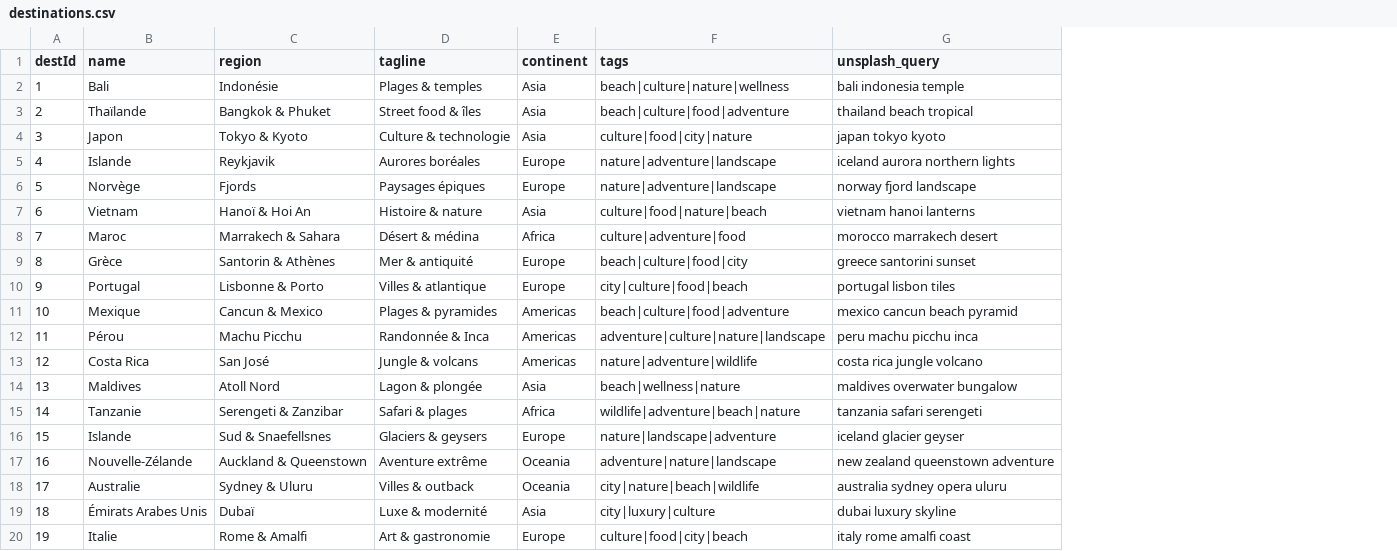
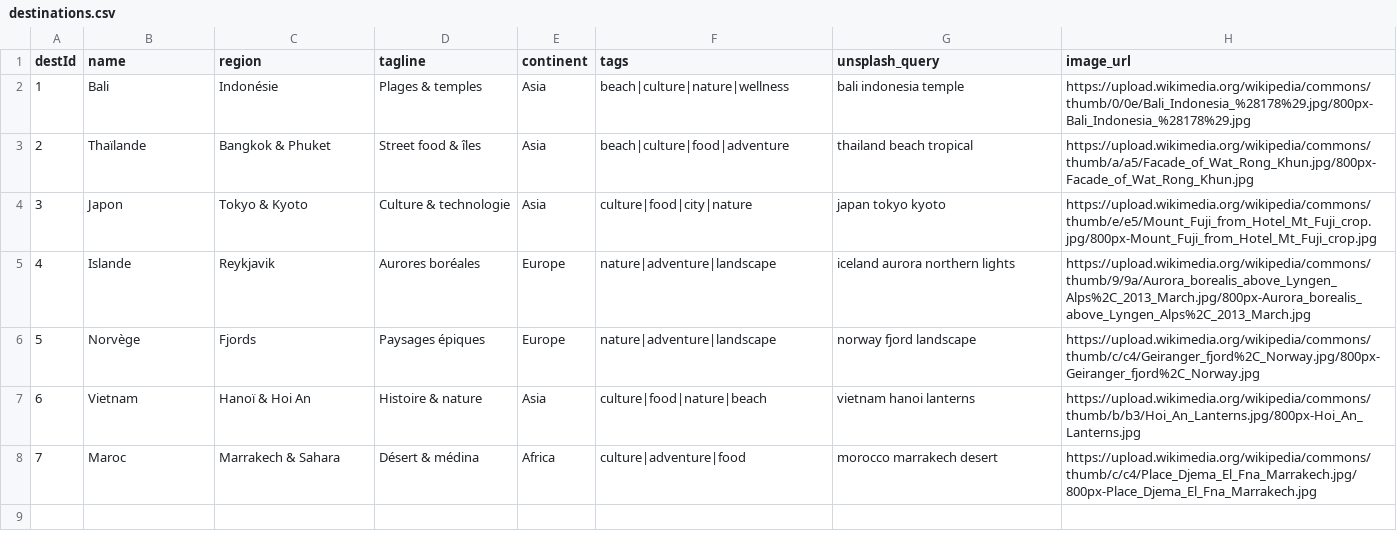
Before and after one commit to sang-froid/mes_projet_python, a CSV file: BigData/travel_recsys/data/destinations.csv, drawn as a sheet; only a part is shown; removed rows and columns are numbered as before the commit, all else as after; the diff covers the shown part only; the diff names each change by its address in the sheet, - before the commit and + after, or states it on an @@ line.

```diff
--- a/BigData/travel_recsys/data/destinations.csv
+++ b/BigData/travel_recsys/data/destinations.csv
+column H (image_url), rows 2-8: https://upload.wikimedia.org/wikipedia/commons/thumb/0/0e/Bali_Indonesia_%28178%29.jpg/800px-Bali_Indonesia_%28178%29.jpg | https://upload.wikimedia.org/wikipedia/commons/thumb/a/a5/Facade_of_Wat_Rong_Khun.jpg/800px-Facade_of_Wat_Rong_Khun.jpg | https://upload.wikimedia.org/wikipedia/commons/thumb/e/e5/Mount_Fuji_from_Hotel_Mt_Fuji_crop.jpg/800px-Mount_Fuji_from_Hotel_Mt_Fuji_crop.jpg | https://upload.wikimedia.org/wikipedia/commons/thumb/9/9a/Aurora_borealis_above_Lyngen_Alps%2C_2013_March.jpg/800px-Aurora_borealis_above_Lyngen_Alps%2C_2013_March.jpg | https://upload.wikimedia.org/wikipedia/commons/thumb/c/c4/Geiranger_fjord%2C_Norway.jpg/800px-Geiranger_fjord%2C_Norway.jpg | https://upload.wikimedia.org/wikipedia/commons/thumb/b/b3/Hoi_An_Lanterns.jpg/800px-Hoi_An_Lanterns.jpg | https://upload.wikimedia.org/wikipedia/commons/thumb/c/c4/Place_Djema_El_Fna_Marrakech.jpg/800px-Place_Djema_El_Fna_Marrakech.jpg
-row 9: 8 | Grèce | Santorin & Athènes | Mer & antiquité | Europe | beach|culture|food|city | greece santorini sunset
-row 10: 9 | Portugal | Lisbonne & Porto | Villes & atlantique | Europe | city|culture|food|beach | portugal lisbon tiles
-row 11: 10 | Mexique | Cancun & Mexico | Plages & pyramides | Americas | beach|culture|food|adventure | mexico cancun beach pyramid
-row 12: 11 | Pérou | Machu Picchu | Randonnée & Inca | Americas | adventure|culture|nature|landscape | peru machu picchu inca
-row 13: 12 | Costa Rica | San José | Jungle & volcans | Americas | nature|adventure|wildlife | costa rica jungle volcano
-row 14: 13 | Maldives | Atoll Nord | Lagon & plongée | Asia | beach|wellness|nature | maldives overwater bungalow
-row 15: 14 | Tanzanie | Serengeti & Zanzibar | Safari & plages | Africa | wildlife|adventure|beach|nature | tanzania safari serengeti
-row 16: 15 | Islande | Sud & Snaefellsnes | Glaciers & geysers | Europe | nature|landscape|adventure | iceland glacier geyser
-row 17: 16 | Nouvelle-Zélande | Auckland & Queenstown | Aventure extrême | Oceania | adventure|nature|landscape | new zealand queenstown adventure
-row 18: 17 | Australie | Sydney & Uluru | Villes & outback | Oceania | city|nature|beach|wildlife | australia sydney opera uluru
-row 19: 18 | Émirats Arabes Unis | Dubaï | Luxe & modernité | Asia | city|luxury|culture | dubai luxury skyline
-row 20: 19 | Italie | Rome & Amalfi | Art & gastronomie | Europe | culture|food|city|beach | italy rome amalfi coast
```
Also changed, not shown: 11 removed rows elsewhere in this file, 17 other files.
